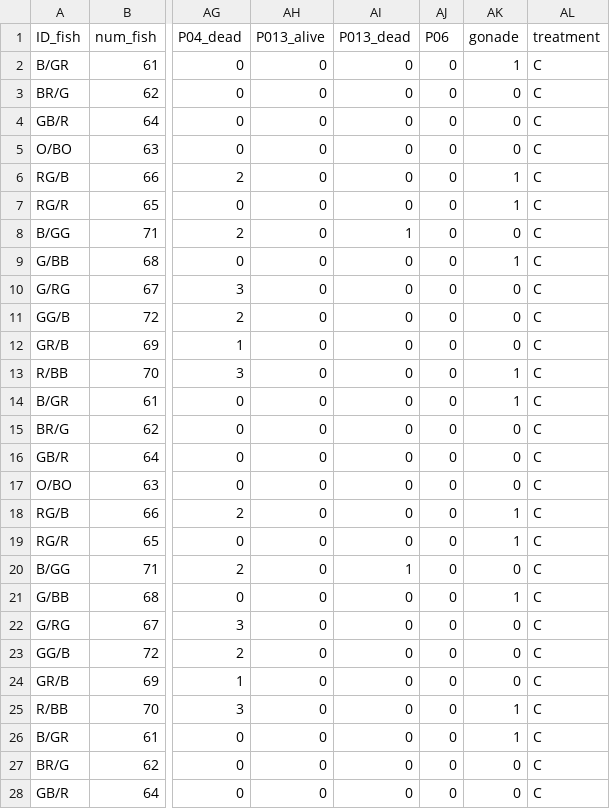
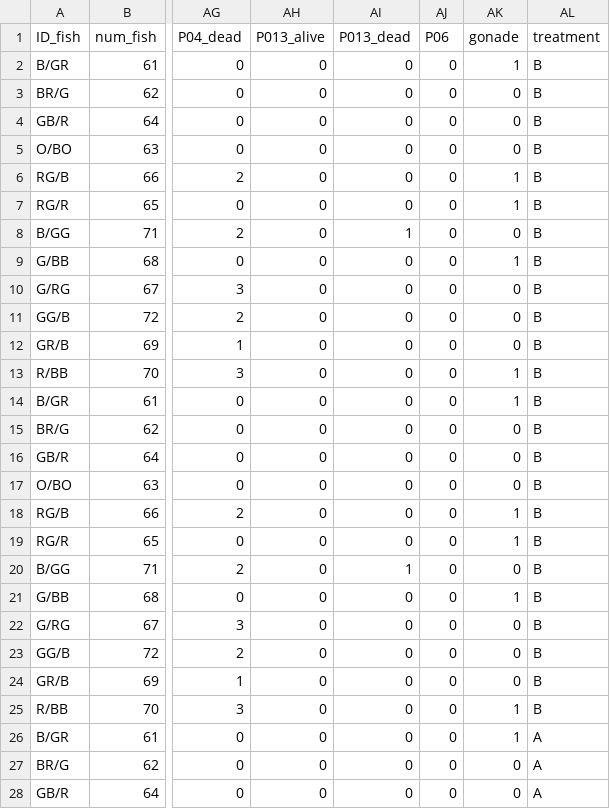
Before and after one commit to MaryaneGradito/fish_parasite, a CSV file: data_raw/12_fish.csv, drawn as a sheet; only a part is shown, gaps mark what is left out; the diff covers the shown part only; the diff names each change by its address in the sheet, - before the commit and + after, or states it on an @@ line.

Commit message:
Update 12_fish.csv
separated control fish into two data set : before and after

```diff
--- a/data_raw/12_fish.csv
+++ b/data_raw/12_fish.csv
-AL2:AL25 (treatment): C
+AL2:AL25 (treatment): B
-AL26:AL28 (treatment): C
+AL26:AL28 (treatment): A
```
Also changed, not shown: 21 edited cells elsewhere in this file.
